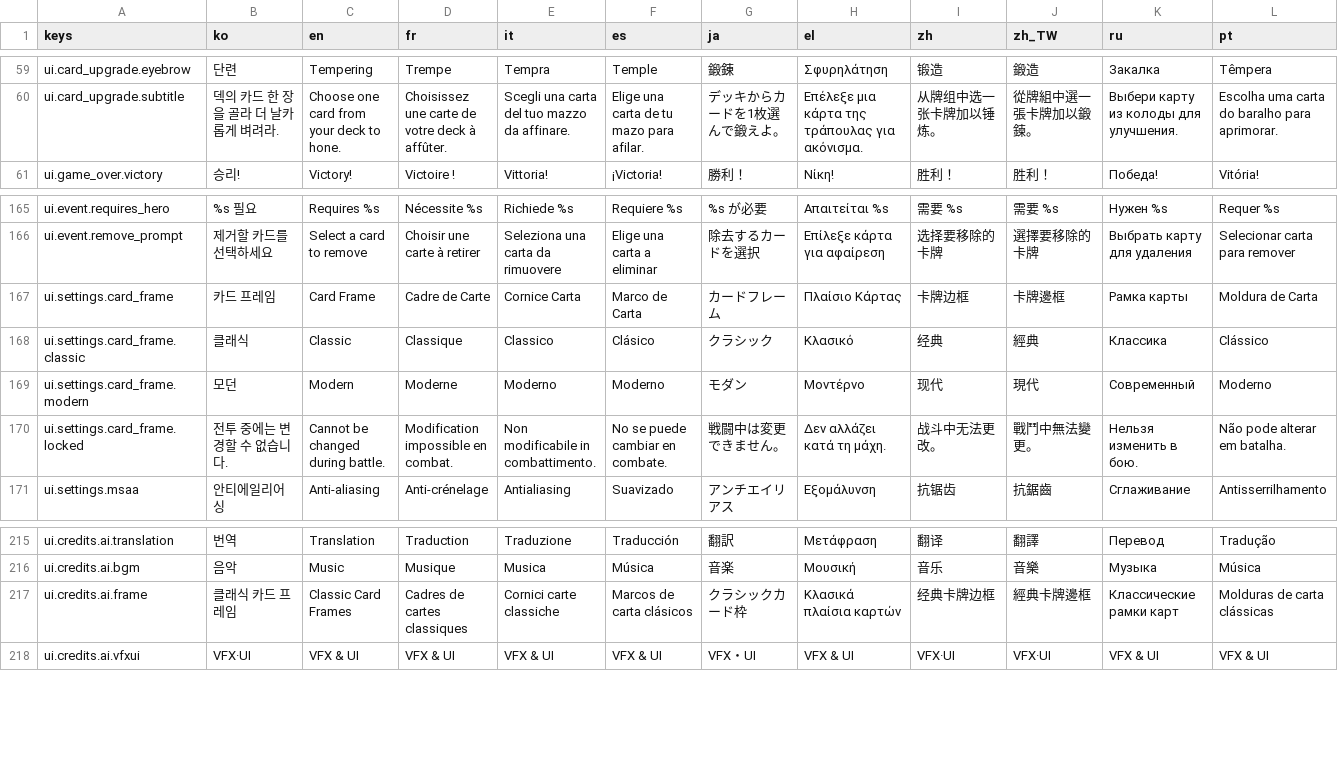
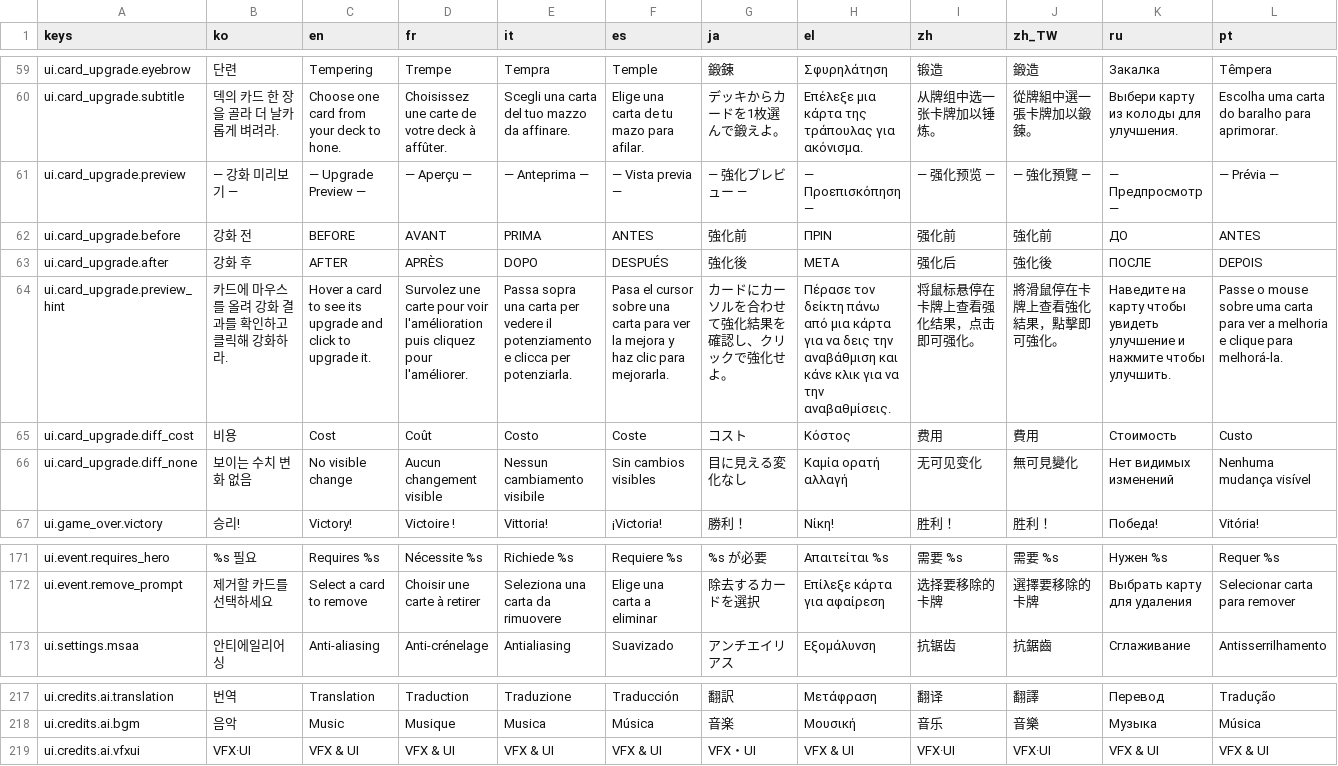
Before and after one commit to l980l/stsl, a CSV file: resources/translations/strings_ui.csv, drawn as a sheet; only a part is shown, gaps mark what is left out; removed rows and columns are numbered as before the commit, all else as after; rows hold the shown columns only; the diff names each change by its address in the sheet, - before the commit and + after, or states it on an @@ line.

```diff
--- a/resources/translations/strings_ui.csv
+++ b/resources/translations/strings_ui.csv
+row 61: ui.card_upgrade.preview | — 강화 미리보기 — | — Upgrade Preview — | — Aperçu — | — Anteprima — | — Vista previa — | — 強化プレビュー — | — Προεπισκόπηση — | — 强化预览 — | — 強化預覽 — | — Предпросмотр — | — Prévia —
+row 62: ui.card_upgrade.before | 강화 전 | BEFORE | AVANT | PRIMA | ANTES | 強化前 | ΠΡΙΝ | 强化前 | 強化前 | ДО | ANTES
+row 63: ui.card_upgrade.after | 강화 후 | AFTER | APRÈS | DOPO | DESPUÉS | 強化後 | ΜΕΤΑ | 强化后 | 強化後 | ПОСЛЕ | DEPOIS
+row 64: ui.card_upgrade.preview_hint | 카드에 마우스를 올려 강화 결과를 확인하고 클릭해 강화하라. | Hover a card to see its upgrade and click to upgrade it. | Survolez une carte pour voir l'amélioration puis cliquez pour l'améliorer. | Passa sopra una carta per vedere il potenziamento e clicca per potenziarla. | Pasa el cursor sobre una carta para ver la mejora y haz clic para mejorarla. | カードにカーソルを合わせて強化結果を確認し、クリックで強化せよ。 | Πέρασε τον δείκτη πάνω από μια κάρτα για να δεις την αναβάθμιση και κάνε κλικ για να την αναβαθμίσεις. | 将鼠标悬停在卡牌上查看强化结果，点击即可强化。 | 將滑鼠停在卡牌上查看強化結果，點擊即可強化。 | Наведите на карту чтобы увидеть улучшение и нажмите чтобы улучшить. | Passe o mouse sobre uma carta para ver a melhoria e clique para melhorá-la.
+row 65: ui.card_upgrade.diff_cost | 비용 | Cost | Coût | Costo | Coste | コスト | Κόστος | 费用 | 費用 | Стоимость | Custo
+row 66: ui.card_upgrade.diff_none | 보이는 수치 변화 없음 | No visible change | Aucun changement visible | Nessun cambiamento visibile | Sin cambios visibles | 目に見える変化なし | Καμία ορατή αλλαγή | 无可见变化 | 無可見變化 | Нет видимых изменений | Nenhuma mudança visível
-row 167: ui.settings.card_frame | 카드 프레임 | Card Frame | Cadre de Carte | Cornice Carta | Marco de Carta | カードフレーム | Πλαίσιο Κάρτας | 卡牌边框 | 卡牌邊框 | Рамка карты | Moldura de Carta
-row 168: ui.settings.card_frame.classic | 클래식 | Classic | Classique | Classico | Clásico | クラシック | Κλασικό | 经典 | 經典 | Классика | Clássico
-row 169: ui.settings.card_frame.modern | 모던 | Modern | Moderne | Moderno | Moderno | モダン | Μοντέρνο | 现代 | 現代 | Современный | Moderno
-row 170: ui.settings.card_frame.locked | 전투 중에는 변경할 수 없습니다. | Cannot be changed during battle. | Modification impossible en combat. | Non modificabile in combattimento. | No se puede cambiar en combate. | 戦闘中は変更できません。 | Δεν αλλάζει κατά τη μάχη. | 战斗中无法更改。 | 戰鬥中無法變更。 | Нельзя изменить в бою. | Não pode alterar em batalha.
-row 217: ui.credits.ai.frame | 클래식 카드 프레임 | Classic Card Frames | Cadres de cartes classiques | Cornici carte classiche | Marcos de carta clásicos | クラシックカード枠 | Κλασικά πλαίσια καρτών | 经典卡牌边框 | 經典卡牌邊框 | Классические рамки карт | Molduras de carta clássicas
```
Also changed, not shown: 37 other files.
